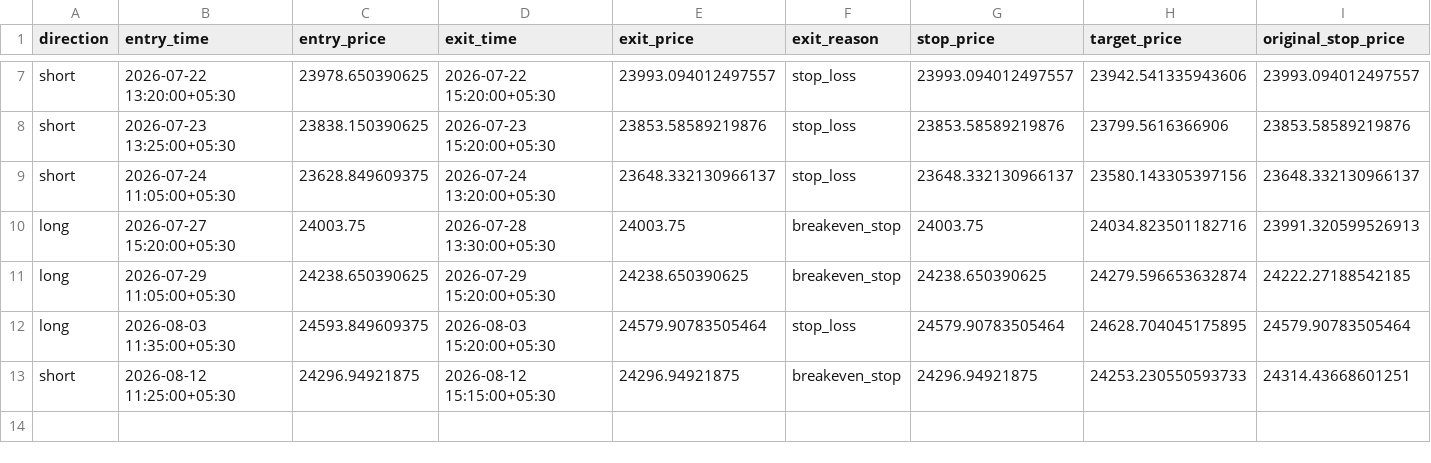
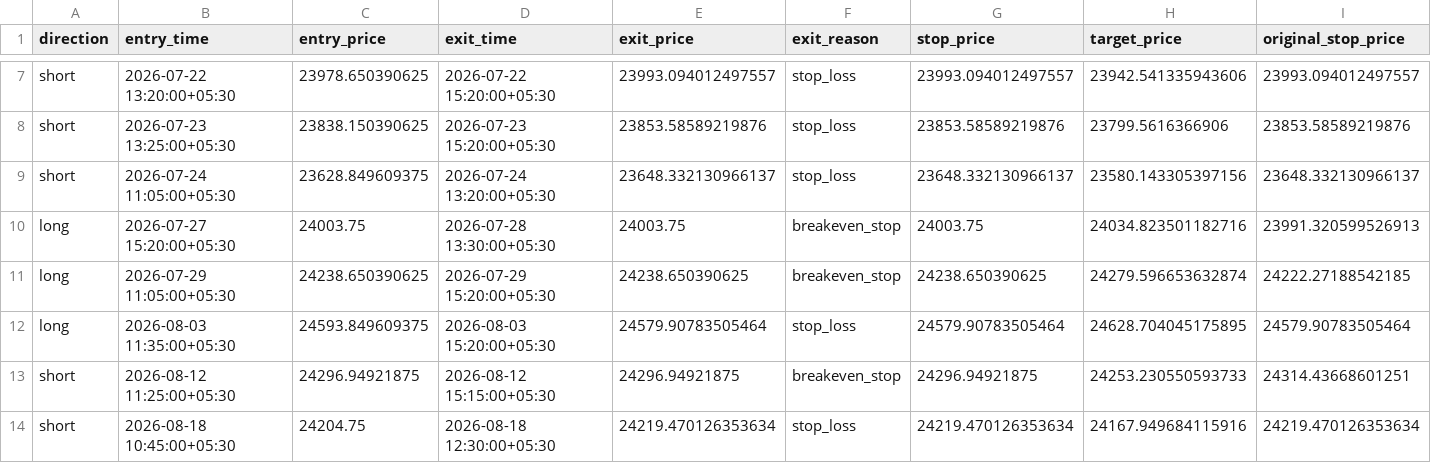
Before and after one commit to JJN8805/nifty-vwap-bot, a CSV file: reports/paper_trade_log.csv, drawn as a sheet; only a part is shown, gaps mark what is left out; rows hold the shown columns only; the diff names each change by its address in the sheet, - before the commit and + after, or states it on an @@ line.

```diff
--- a/reports/paper_trade_log.csv
+++ b/reports/paper_trade_log.csv
+row 14: short | 2026-08-18 10:45:00+05:30 | 24204.75 | 2026-08-18 12:30:00+05:30 | 24219.470126353634 | stop_loss | 24219.470126353634 | 24167.949684115916 | 24219.470126353634
```
Also changed, not shown: reports/paper_equity_log.csv, 2 other files.
